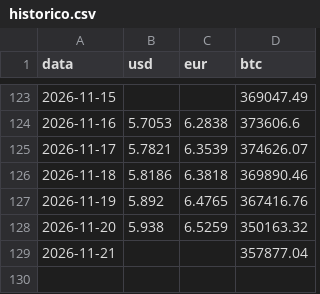
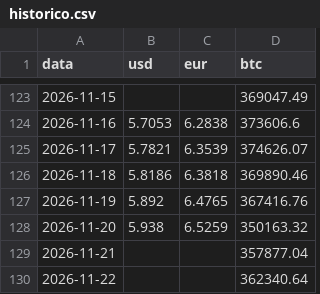
Before and after one commit to Higor-Bachiao/rastreador-cambio, a CSV file: data/historico.csv, drawn as a sheet; only a part is shown, gaps mark what is left out.

```diff
--- a/data/historico.csv
+++ b/data/historico.csv
@@ -129 +129,2 @@ data,usd,eur,btc
 2026-11-21,,,357877.04
+2026-11-22,,,362340.64
```
Also changed, not shown: 2 other files.
